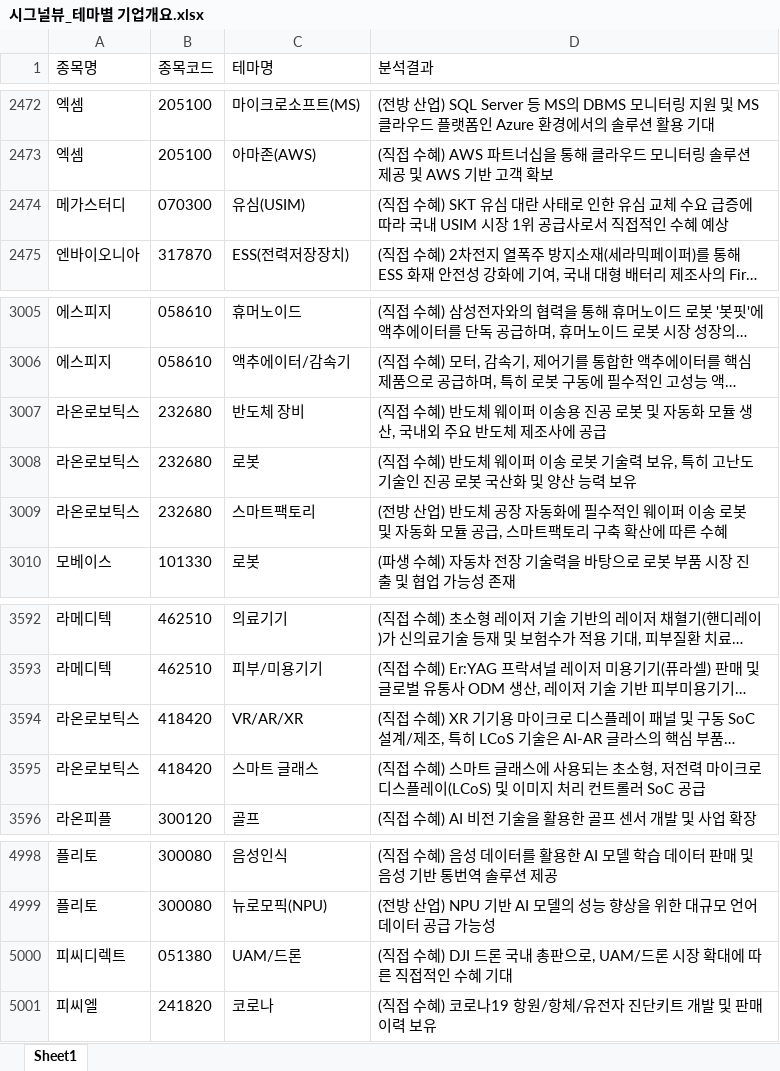
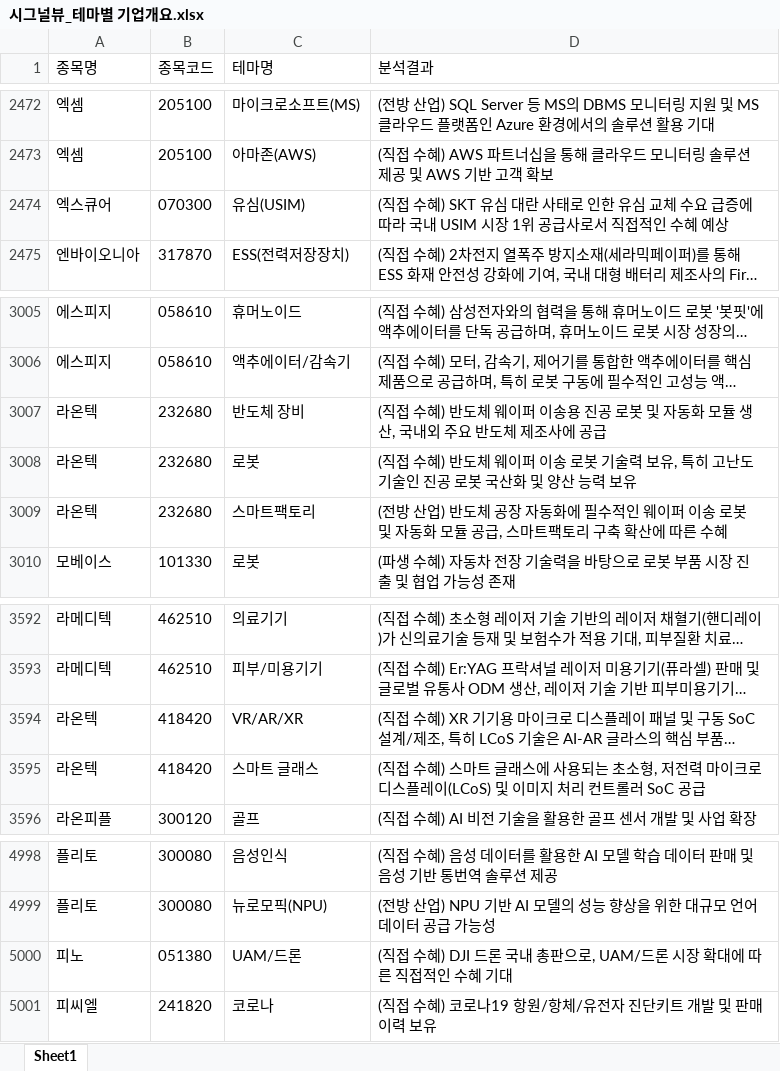
Before and after one commit to office4867-boop/Sang1000-bot, an Excel workbook: 시그널뷰_테마별 기업개요.xlsx, sheet Sheet1, drawn as a sheet; only a part is shown, gaps mark what is left out; long unchanged cells end in …; values as stored, in another font and other column widths than the file's, no borders; the diff names each change by its address in the sheet, - before the commit and + after, or states it on an @@ line.

```diff
--- a/시그널뷰_테마별 기업개요.xlsx (sheet Sheet1)
+++ b/시그널뷰_테마별 기업개요.xlsx (sheet Sheet1)
-A2474 (종목명): 메가스터디
+A2474 (종목명): 엑스큐어
-A3007:A3009 (종목명): 라온로보틱스
+A3007:A3009 (종목명): 라온텍
-A3594:A3595 (종목명): 라온로보틱스
+A3594:A3595 (종목명): 라온텍
-A5000 (종목명): 피씨디렉트
+A5000 (종목명): 피노
```
Also changed, not shown: 시그널뷰_관련테마.xlsx, 시그널뷰_기업개요.xlsx, 2 other files.
